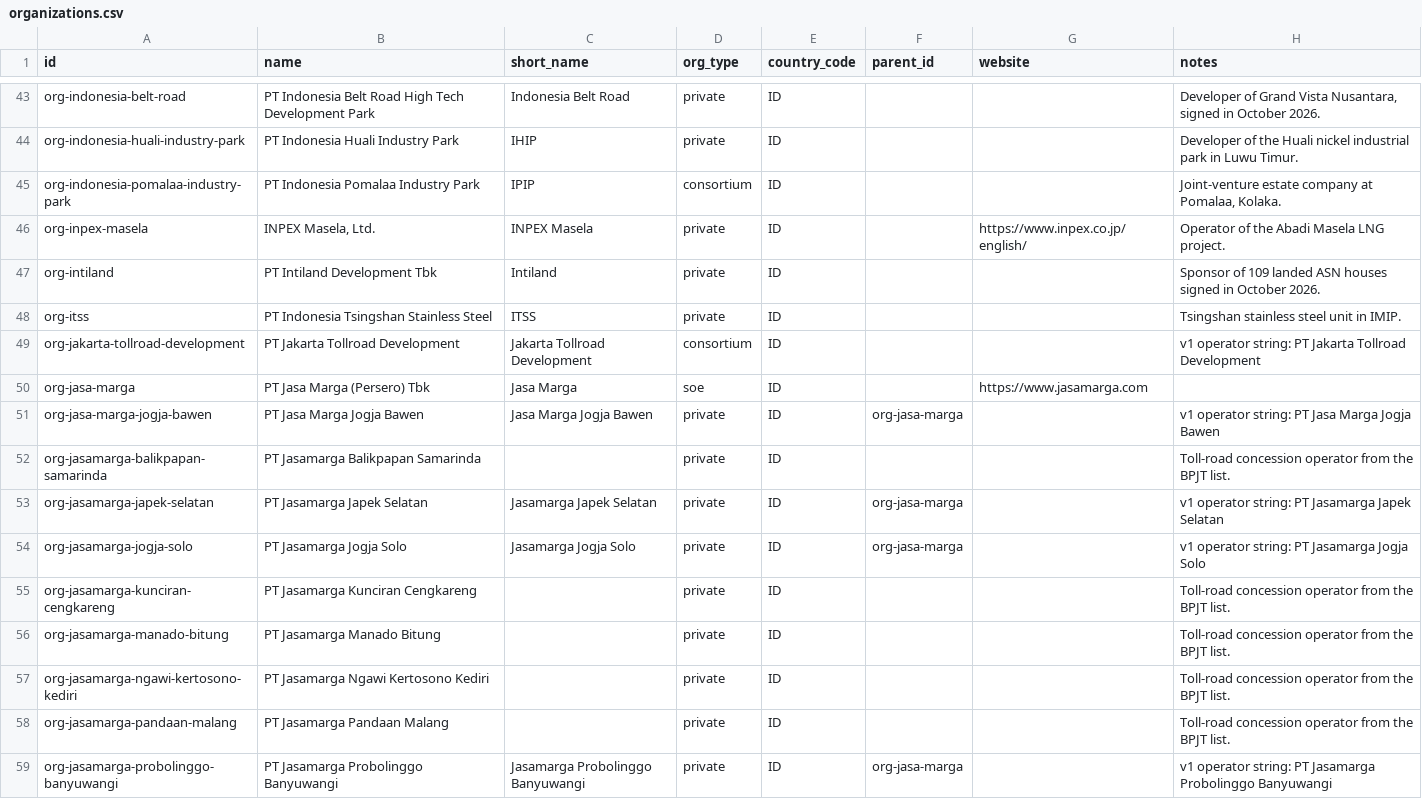
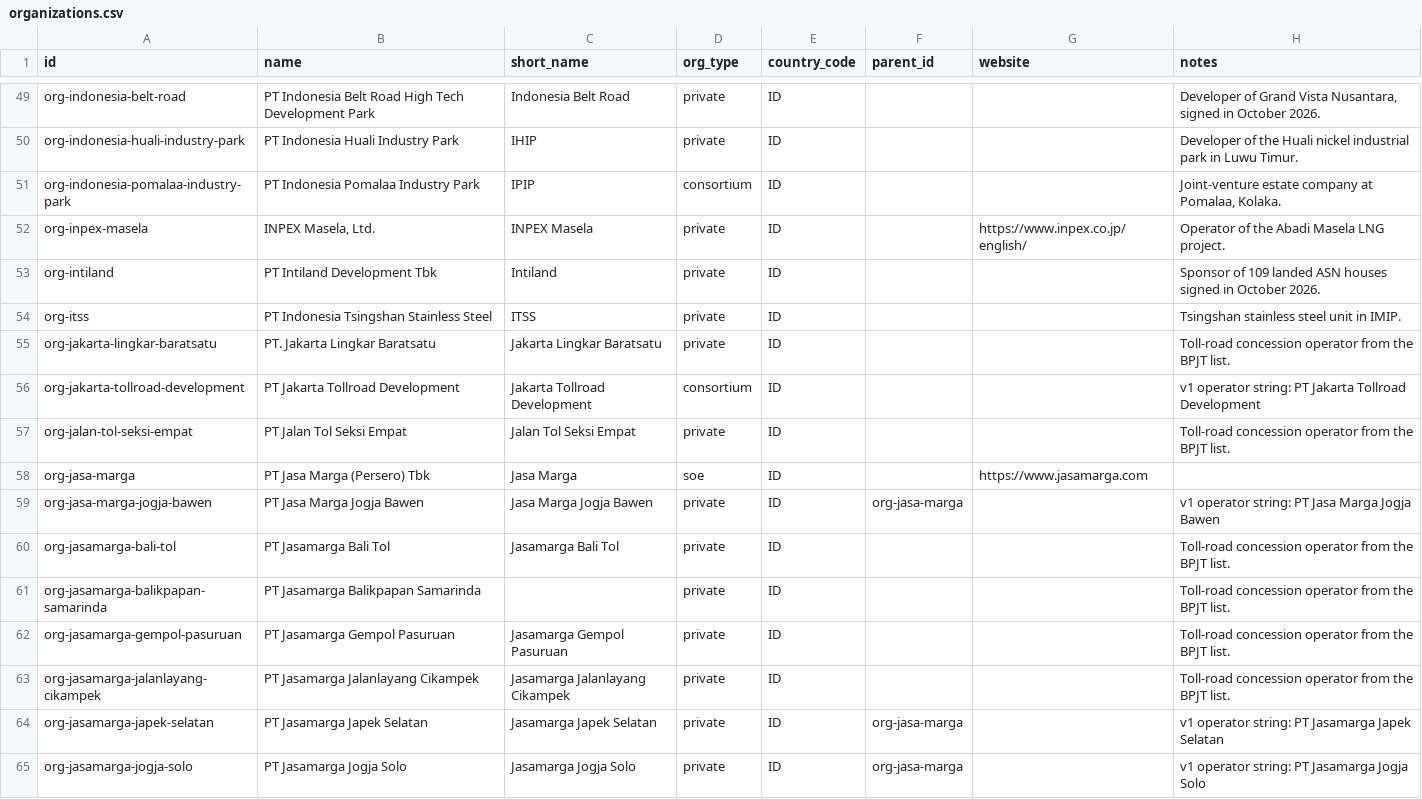
Before and after one commit to oatlayers/infra-id, a CSV file: data/curated/organizations.csv, drawn as a sheet; only a part is shown, gaps mark what is left out; the shorter side is filled out with more unchanged rows; the diff covers the shown part only; the diff names each change by its address in the sheet, - before the commit and + after, or states it on an @@ line.

```diff
--- a/data/curated/organizations.csv
+++ b/data/curated/organizations.csv
+row 55: org-jakarta-lingkar-baratsatu | PT. Jakarta Lingkar Baratsatu | Jakarta Lingkar Baratsatu | private | ID |  |  | Toll-road concession operator from the BPJT list.
+row 57: org-jalan-tol-seksi-empat | PT Jalan Tol Seksi Empat | Jalan Tol Seksi Empat | private | ID |  |  | Toll-road concession operator from the BPJT list.
+row 60: org-jasamarga-bali-tol | PT Jasamarga Bali Tol | Jasamarga Bali Tol | private | ID |  |  | Toll-road concession operator from the BPJT list.
+row 62: org-jasamarga-gempol-pasuruan | PT Jasamarga Gempol Pasuruan | Jasamarga Gempol Pasuruan | private | ID |  |  | Toll-road concession operator from the BPJT list.
+row 63: org-jasamarga-jalanlayang-cikampek | PT Jasamarga Jalanlayang Cikampek | Jasamarga Jalanlayang Cikampek | private | ID |  |  | Toll-road concession operator from the BPJT list.
```
Also changed, not shown: 22 added rows elsewhere in this file, data/curated/conflicts.csv, data/curated/project_organizations.csv, 53 other files.
